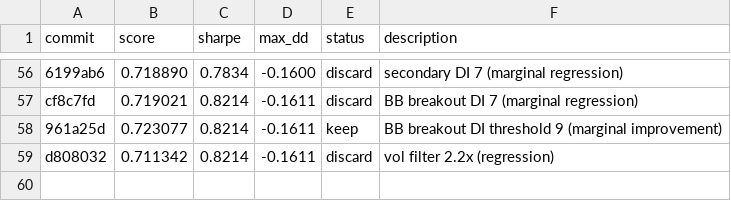
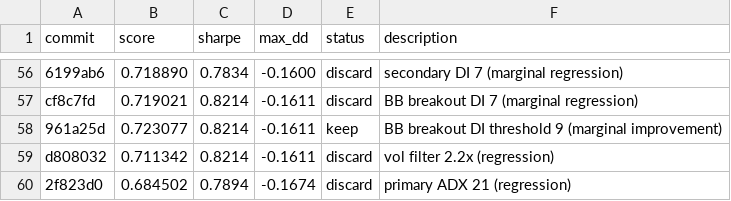
Before and after one commit to auditmos/autoquant, a TSV file: results.tsv, drawn as a sheet; only a part is shown, gaps mark what is left out.

```diff
--- a/results.tsv
+++ b/results.tsv
@@ -59 +59,2 @@ cf8c7fd	0.719021	0.8214	-0.1611	discard	BB breakout DI 7 (marginal regression)
 d808032	0.711342	0.8214	-0.1611	discard	vol filter 2.2x (regression)
+2f823d0	0.684502	0.7894	-0.1674	discard	primary ADX 21 (regression)
```
Also changed, not shown: 1 other file.
